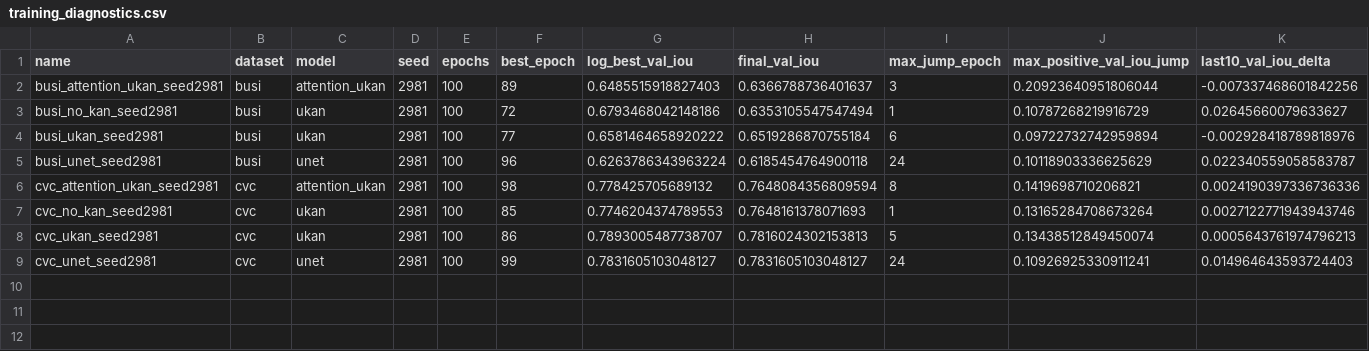
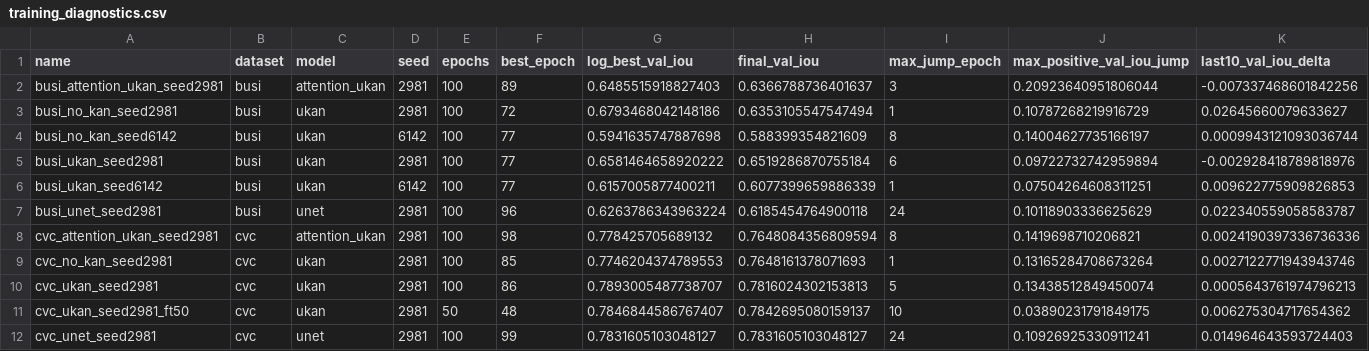
Before and after one commit to Simon-Tisa/AI_CourseWork, a CSV file: paper/tables/training_diagnostics.csv, drawn as a sheet; only a part is shown; rows hold the shown columns only; the diff names each change by its address in the sheet, - before the commit and + after, or states it on an @@ line.

```diff
--- a/paper/tables/training_diagnostics.csv
+++ b/paper/tables/training_diagnostics.csv
+row 4: busi_no_kan_seed6142 | busi | ukan | 6142 | 100 | 77 | 0.5941635747887698 | 0.588399354821609 | 8 | 0.14004627735166197 | 0.0009943121093036744
+row 6: busi_ukan_seed6142 | busi | ukan | 6142 | 100 | 77 | 0.6157005877400211 | 0.6077399659886339 | 1 | 0.07504264608311251 | 0.009622775909826853
+row 11: cvc_ukan_seed2981_ft50 | cvc | ukan | 2981 | 50 | 48 | 0.7846844586767407 | 0.7842695080159137 | 10 | 0.03890231791849175 | 0.006275304717654362
```
Also changed, not shown: paper/tables/segmentation_results.csv, 10 other files.
